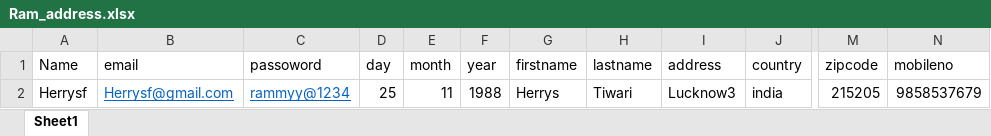
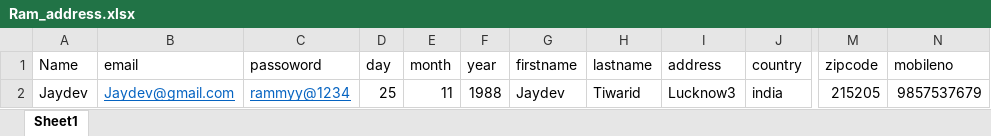
Before and after one commit to Ramyuv25/automation_testing_python, an Excel workbook: test_data/Ram_address.xlsx, sheet Sheet1, drawn as a sheet; only a part is shown, gaps mark what is left out; values as stored, in another font and other column widths than the file's, no borders; the diff names each change by its address in the sheet, - before the commit and + after, or states it on an @@ line.

Commit message:
Added new name in file

```diff
--- a/test_data/Ram_address.xlsx (sheet Sheet1)
+++ b/test_data/Ram_address.xlsx (sheet Sheet1)
-A2 (Name): Herrysf
+A2 (Name): Jaydev
-B2 (email): Herrysf@gmail.com
+B2 (email): Jaydev@gmail.com
-G2 (firstname): Herrys
+G2 (firstname): Jaydev
-H2 (lastname): Tiwari
+H2 (lastname): Tiwarid
-N2 (mobileno): 9858537679
+N2 (mobileno): 9857537679
```
Also changed, not shown: 1 other file.
